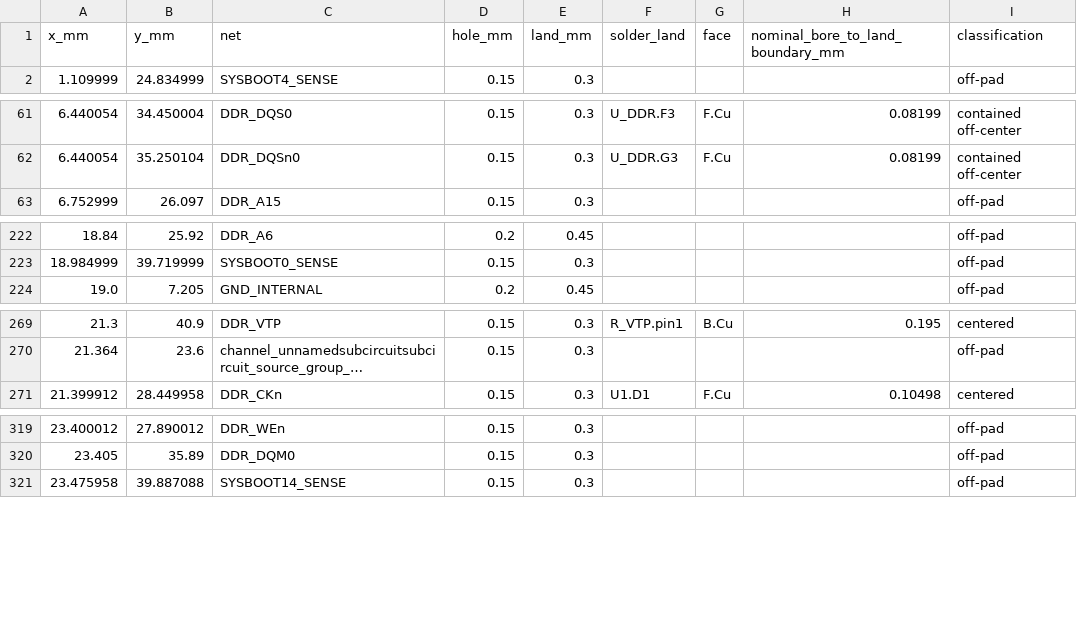
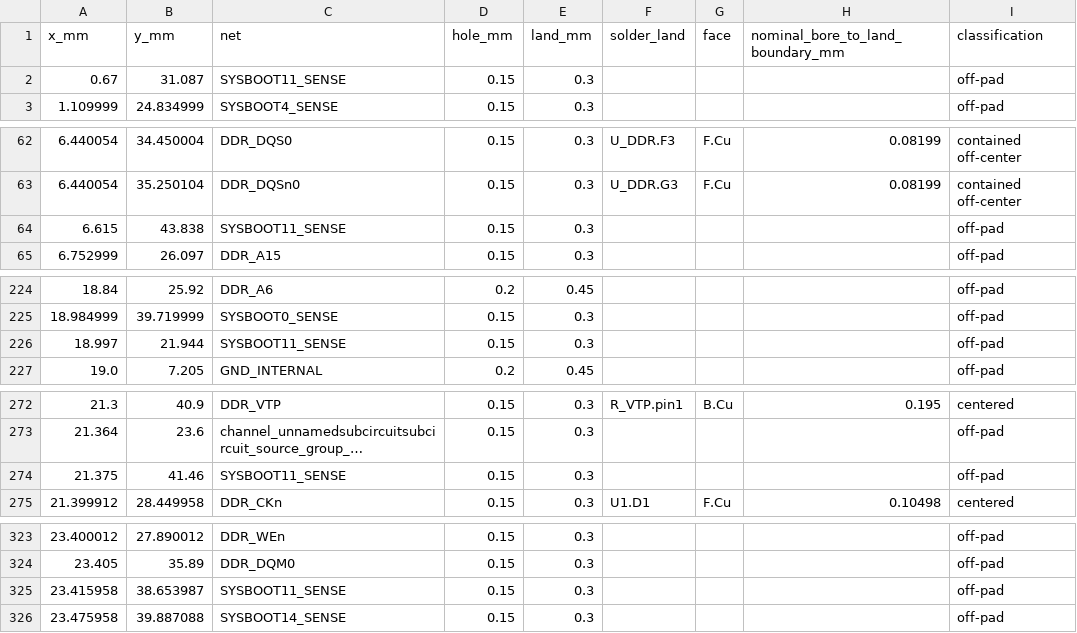
Before and after one commit to Abse2001/pixel-dash, a CSV file: module/via-map.csv, drawn as a sheet; only a part is shown, gaps mark what is left out; long unchanged cells end in …; the diff covers the shown part only; the diff names each change by its address in the sheet, - before the commit and + after, or states it on an @@ line.

Commit message:
Connect SYSBOOT11 and preserve the continuous DRAM feed and DDR flight

```diff
--- a/module/via-map.csv
+++ b/module/via-map.csv
+row 2: 0.67 | 31.087 | SYSBOOT11_SENSE | 0.15 | 0.3 |  |  |  | off-pad
+row 64: 6.615 | 43.838 | SYSBOOT11_SENSE | 0.15 | 0.3 |  |  |  | off-pad
+row 226: 18.997 | 21.944 | SYSBOOT11_SENSE | 0.15 | 0.3 |  |  |  | off-pad
+row 274: 21.375 | 41.46 | SYSBOOT11_SENSE | 0.15 | 0.3 |  |  |  | off-pad
+row 325: 23.415958 | 38.653987 | SYSBOOT11_SENSE | 0.15 | 0.3 |  |  |  | off-pad
```
Also changed, not shown: 5 added rows and 1 moved row elsewhere in this file, module/carrier-strap-load.csv, module/open-connections.csv, 12 other files.
